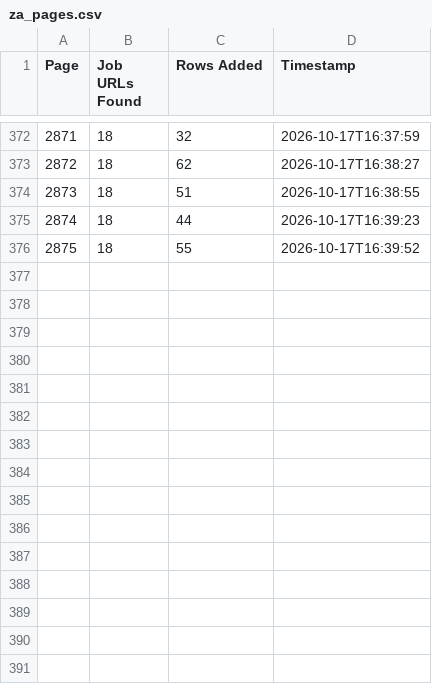
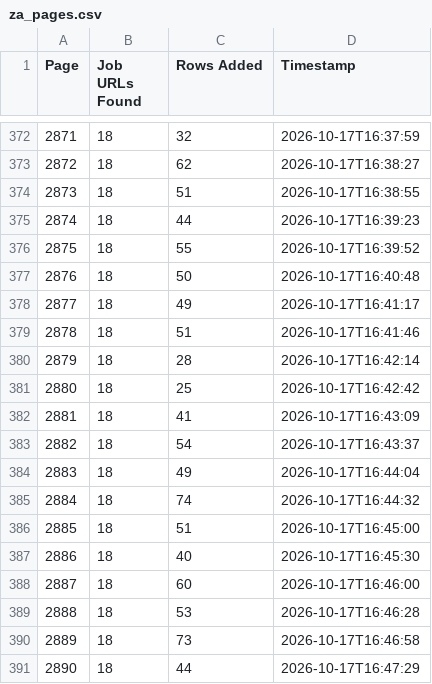
Before and after one commit to janety2000/za-2501-3000, a CSV file: za_pages.csv, drawn as a sheet; only a part is shown, gaps mark what is left out; the diff names each change by its address in the sheet, - before the commit and + after, or states it on an @@ line.

```diff
--- a/za_pages.csv
+++ b/za_pages.csv
+row 377: 2876 | 18 | 50 | 2026-10-17T16:40:48
+row 378: 2877 | 18 | 49 | 2026-10-17T16:41:17
+row 379: 2878 | 18 | 51 | 2026-10-17T16:41:46
+row 380: 2879 | 18 | 28 | 2026-10-17T16:42:14
+row 381: 2880 | 18 | 25 | 2026-10-17T16:42:42
+row 382: 2881 | 18 | 41 | 2026-10-17T16:43:09
+row 383: 2882 | 18 | 54 | 2026-10-17T16:43:37
+row 384: 2883 | 18 | 49 | 2026-10-17T16:44:04
+row 385: 2884 | 18 | 74 | 2026-10-17T16:44:32
+row 386: 2885 | 18 | 51 | 2026-10-17T16:45:00
+row 387: 2886 | 18 | 40 | 2026-10-17T16:45:30
+row 388: 2887 | 18 | 60 | 2026-10-17T16:46:00
+row 389: 2888 | 18 | 53 | 2026-10-17T16:46:28
+row 390: 2889 | 18 | 73 | 2026-10-17T16:46:58
+row 391: 2890 | 18 | 44 | 2026-10-17T16:47:29
```
Also changed, not shown: 2 other files.
